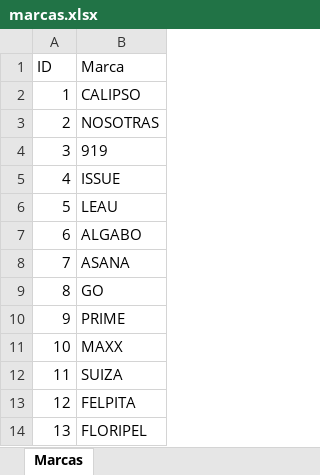
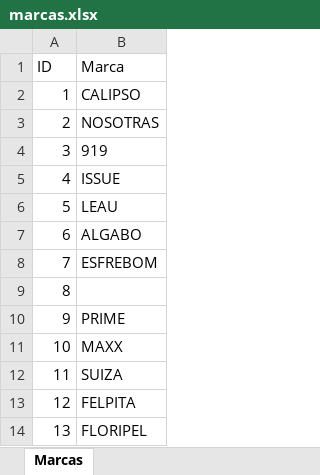
Before and after one commit to lucanton2203/catalogo-damar, an Excel workbook: data/marcas.xlsx, sheet Marcas, drawn as a sheet; only a part is shown; values as stored, in another font and other column widths than the file's, no borders; the diff names each change by its address in the sheet, - before the commit and + after, or states it on an @@ line.

```diff
--- a/data/marcas.xlsx (sheet Marcas)
+++ b/data/marcas.xlsx (sheet Marcas)
-B8 (Marca): ASANA
+B8 (Marca): ESFREBOM
-B9 (Marca): GO
+B9 (Marca): (empty)
```
Also changed, not shown: data/productos.xlsx, 14 other files.
